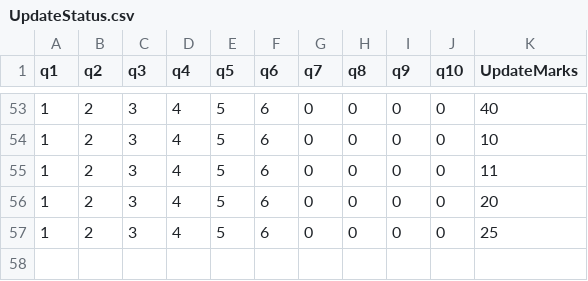
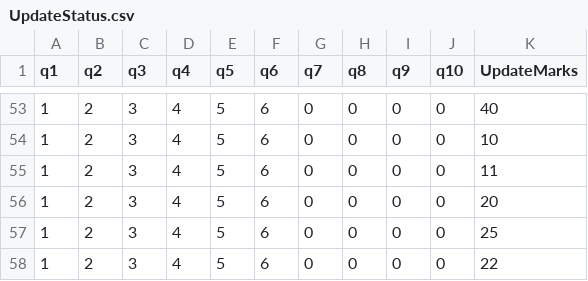
Before and after one commit to Mehedi-Bin-Hafiz/Status-check-of-student-by-Machine-Learning, a CSV file: UpdateStatus.csv, drawn as a sheet; only a part is shown, gaps mark what is left out; the diff names each change by its address in the sheet, - before the commit and + after, or states it on an @@ line.

Commit message:
one data update

```diff
--- a/UpdateStatus.csv
+++ b/UpdateStatus.csv
+row 58: 1 | 2 | 3 | 4 | 5 | 6 | 0 | 0 | 0 | 0 | 22
```
